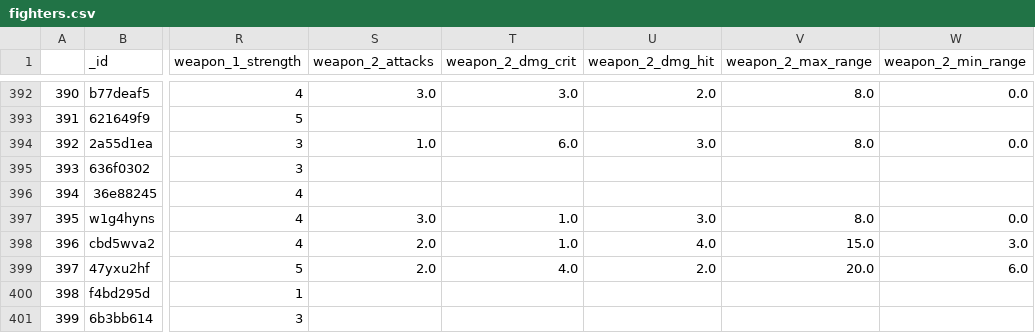
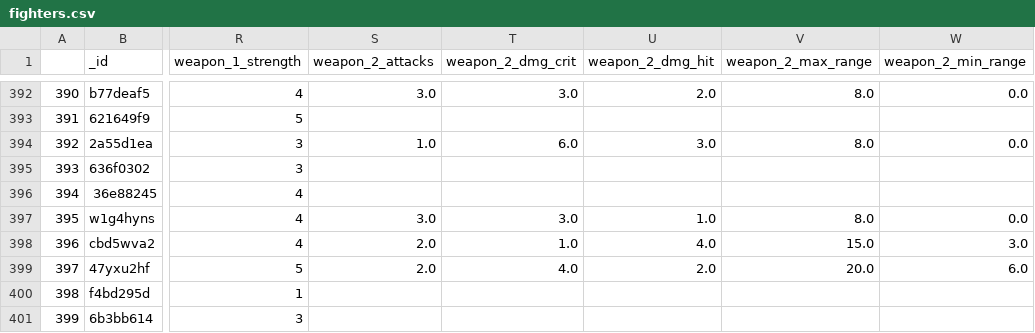
Before and after one commit to krisling049/warcry_data, a CSV file: docs/fighters.csv, drawn as a sheet; only a part is shown, gaps mark what is left out; the diff names each change by its address in the sheet, - before the commit and + after, or states it on an @@ line.

```diff
--- a/docs/fighters.csv
+++ b/docs/fighters.csv
-T397 (weapon_2_dmg_crit): 1.0
+T397 (weapon_2_dmg_crit): 3.0
-U397 (weapon_2_dmg_hit): 3.0
+U397 (weapon_2_dmg_hit): 1.0
```
Also changed, not shown: 3 other files.
